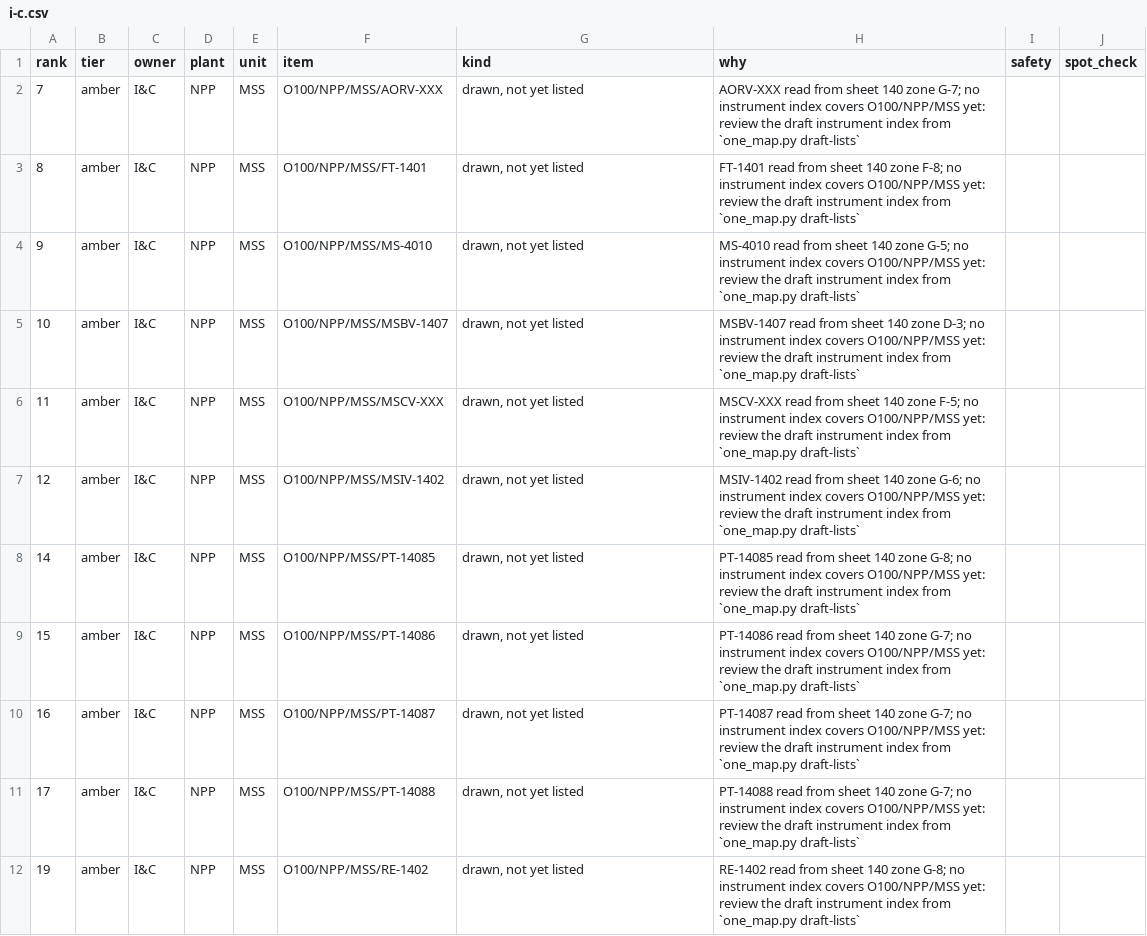
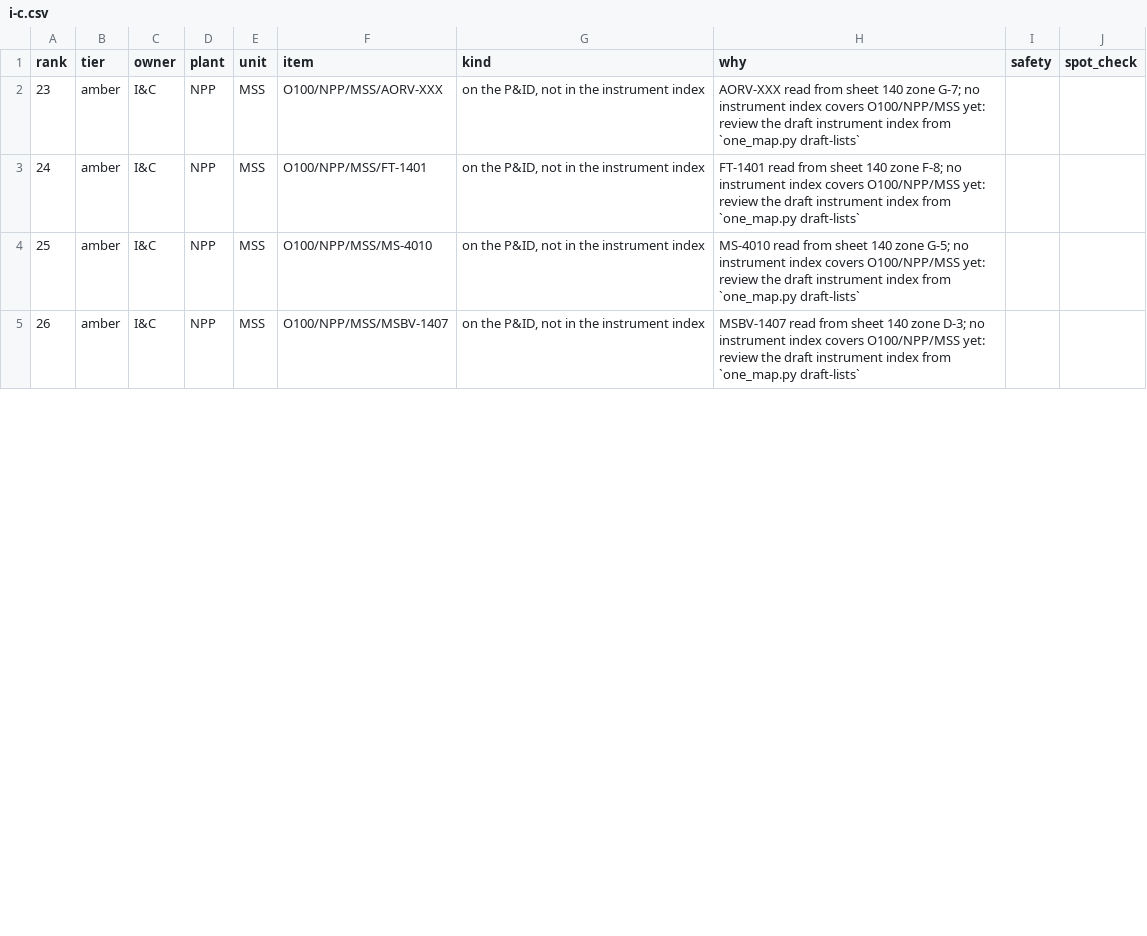
Before and after one commit to steve-vitale/engineering-context-toolkit, a CSV file: examples/drawing-to-map/expected/map/queues/by-owner/i-c.csv, drawn as a sheet; only a part is shown; the diff covers the shown part only.

```diff
--- a/examples/drawing-to-map/expected/map/queues/by-owner/i-c.csv
+++ b/examples/drawing-to-map/expected/map/queues/by-owner/i-c.csv
@@ -1,12 +1,5 @@
 rank,tier,owner,plant,unit,item,kind,why,safety,spot_check
-7,amber,I&C,NPP,MSS,O100/NPP/MSS/AORV-XXX,"drawn, not yet listed",AORV-XXX read from sheet 140 zone G-7; no instrument index covers O100/NPP/MSS yet: review the draft instrument index from `one_map.py draft-lists`,,
-8,amber,I&C,NPP,MSS,O100/NPP/MSS/FT-1401,"drawn, not yet listed",FT-1401 read from sheet 140 zone F-8; no instrument index covers O100/NPP/MSS yet: review the draft instrument index from `one_map.py draft-lists`,,
-9,amber,I&C,NPP,MSS,O100/NPP/MSS/MS-4010,"drawn, not yet listed",MS-4010 read from sheet 140 zone G-5; no instrument index covers O100/NPP/MSS yet: review the draft instrument index from `one_map.py draft-lists`,,
-10,amber,I&C,NPP,MSS,O100/NPP/MSS/MSBV-1407,"drawn, not yet listed",MSBV-1407 read from sheet 140 zone D-3; no instrument index covers O100/NPP/MSS yet: review the draft instrument index from `one_map.py draft-lists`,,
-11,amber,I&C,NPP,MSS,O100/NPP/MSS/MSCV-XXX,"drawn, not yet listed",MSCV-XXX read from sheet 140 zone F-5; no instrument index covers O100/NPP/MSS yet: review the draft instrument index from `one_map.py draft-lists`,,
-12,amber,I&C,NPP,MSS,O100/NPP/MSS/MSIV-1402,"drawn, not yet listed",MSIV-1402 read from sheet 140 zone G-6; no instrument index covers O100/NPP/MSS yet: review the draft instrument index from `one_map.py draft-lists`,,
-14,amber,I&C,NPP,MSS,O100/NPP/MSS/PT-14085,"drawn, not yet listed",PT-14085 read from sheet 140 zone G-8; no instrument index covers O100/NPP/MSS yet: review the draft instrument index from `one_map.py draft-lists`,,
-15,amber,I&C,NPP,MSS,O100/NPP/MSS/PT-14086,"drawn, not yet listed",PT-14086 read from sheet 140 zone G-7; no instrument index covers O100/NPP/MSS yet: review the draft instrument index from `one_map.py draft-lists`,,
-16,amber,I&C,NPP,MSS,O100/NPP/MSS/PT-14087,"drawn, not yet listed",PT-14087 read from sheet 140 zone G-7; no instrument index covers O100/NPP/MSS yet: review the draft instrument index from `one_map.py draft-lists`,,
-17,amber,I&C,NPP,MSS,O100/NPP/MSS/PT-14088,"drawn, not yet listed",PT-14088 read from sheet 140 zone G-7; no instrument index covers O100/NPP/MSS yet: review the draft instrument index from `one_map.py draft-lists`,,
-19,amber,I&C,NPP,MSS,O100/NPP/MSS/RE-1402,"drawn, not yet listed",RE-1402 read from sheet 140 zone G-8; no instrument index covers O100/NPP/MSS yet: review the draft instrument index from `one_map.py draft-lists`,,
+23,amber,I&C,NPP,MSS,O100/NPP/MSS/AORV-XXX,"on the P&ID, not in the instrument index",AORV-XXX read from sheet 140 zone G-7; no instrument index covers O100/NPP/MSS yet: review the draft instrument index from `one_map.py draft-lists`,,
+24,amber,I&C,NPP,MSS,O100/NPP/MSS/FT-1401,"on the P&ID, not in the instrument index",FT-1401 read from sheet 140 zone F-8; no instrument index covers O100/NPP/MSS yet: review the draft instrument index from `one_map.py draft-lists`,,
+25,amber,I&C,NPP,MSS,O100/NPP/MSS/MS-4010,"on the P&ID, not in the instrument index",MS-4010 read from sheet 140 zone G-5; no instrument index covers O100/NPP/MSS yet: review the draft instrument index from `one_map.py draft-lists`,,
+26,amber,I&C,NPP,MSS,O100/NPP/MSS/MSBV-1407,"on the P&ID, not in the instrument index",MSBV-1407 read from sheet 140 zone D-3; no instrument index covers O100/NPP/MSS yet: review the draft instrument index from `one_map.py draft-lists`,,
```
Also changed, not shown: 8 added rows, 1 removed row and 36 edited cells elsewhere in this file, examples/drawing-to-map/expected/map/queues/by-owner/maintenance.csv, examples/one-map/expected/start/queues/by-owner/maintenance.csv, 29 other files.
